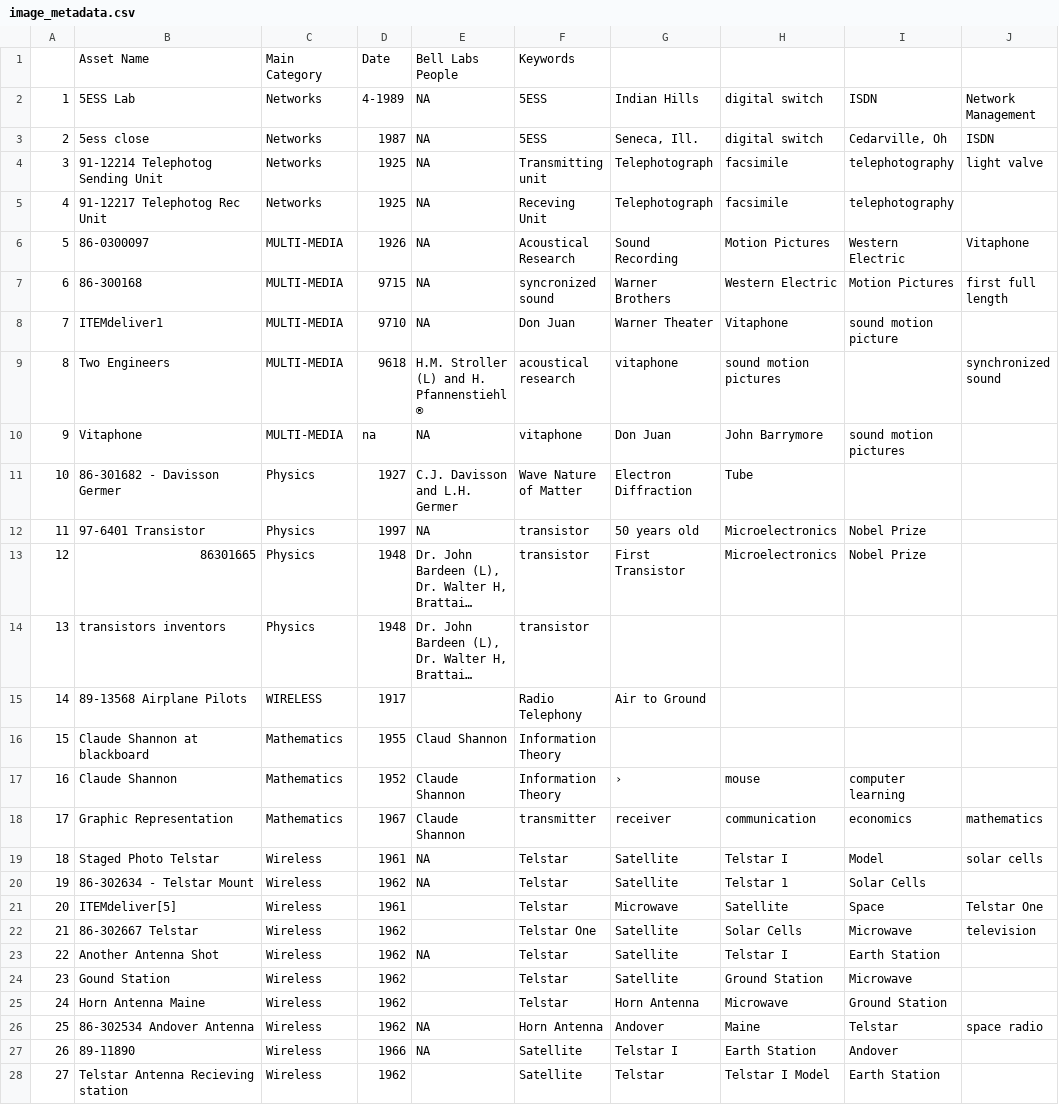
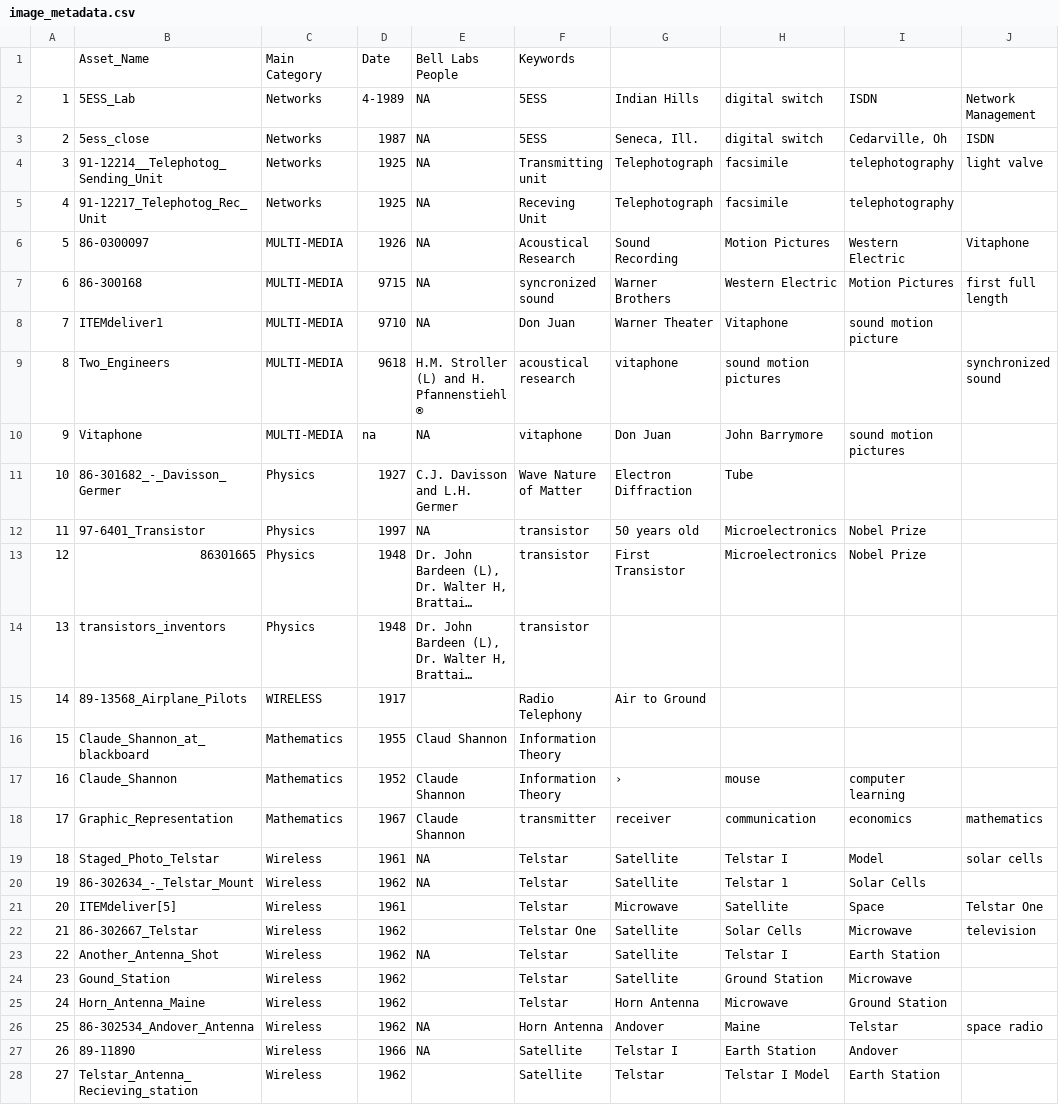
Before and after one commit to erubi/bell-labs-cms, a CSV file: public/csv/image_metadata.csv, drawn as a sheet; only a part is shown; long unchanged cells end in …; the diff covers the shown part only; the diff names each change by its address in the sheet, - before the commit and + after, or states it on an @@ line.

```diff
--- a/public/csv/image_metadata.csv
+++ b/public/csv/image_metadata.csv
-B1: Asset Name
+B1: Asset_Name
-B2: 5ESS Lab
+B2: 5ESS_Lab
-B3: 5ess close
+B3: 5ess_close
-B4: 91-12214 Telephotog Sending Unit
+B4: 91-12214__Telephotog_Sending_Unit
-B5: 91-12217 Telephotog Rec Unit
+B5: 91-12217_Telephotog_Rec_Unit
-B9: Two Engineers
+B9: Two_Engineers
-B11: 86-301682 - Davisson Germer
+B11: 86-301682_-_Davisson_Germer
-B12: 97-6401 Transistor
+B12: 97-6401_Transistor
-B14: transistors inventors
+B14: transistors_inventors
-B15: 89-13568 Airplane Pilots
+B15: 89-13568_Airplane_Pilots
-B16: Claude Shannon at blackboard
+B16: Claude_Shannon_at_blackboard
-B17: Claude Shannon
+B17: Claude_Shannon
-B18: Graphic Representation
+B18: Graphic_Representation
-B19: Staged Photo Telstar
+B19: Staged_Photo_Telstar
-B20: 86-302634 - Telstar Mount
+B20: 86-302634_-_Telstar_Mount
-B22: 86-302667 Telstar
+B22: 86-302667_Telstar
-B23: Another Antenna Shot
+B23: Another_Antenna_Shot
-B24: Gound Station
+B24: Gound_Station
-B25: Horn Antenna Maine
+B25: Horn_Antenna_Maine
-B26: 86-302534 Andover Antenna
+B26: 86-302534_Andover_Antenna
-B28: Telstar Antenna Recieving station
+B28: Telstar_Antenna_Recieving_station
```
Also changed, not shown: 1 added row, 1 removed row and 98 edited cells elsewhere in this file.
